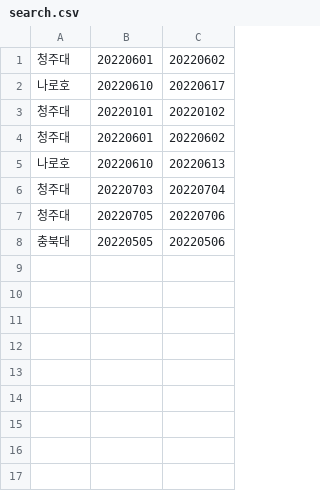
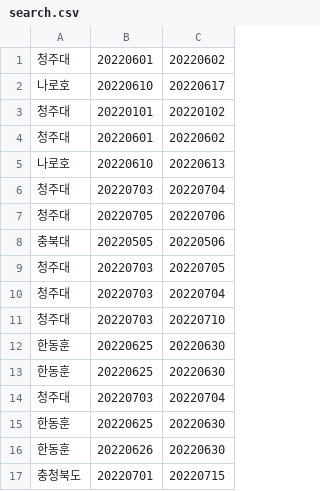
Before and after one commit to jongho22/00_data, a CSV file: main_program/static/search.csv, drawn as a sheet.

```diff
--- a/main_program/static/search.csv
+++ b/main_program/static/search.csv
@@ -8 +8,10 @@
 충북대,20220505,20220506
+청주대,20220703,20220705
+청주대,20220703,20220704
+청주대,20220703,20220710
+한동훈,20220625,20220630
+한동훈,20220625,20220630
+청주대,20220703,20220704
+한동훈,20220625,20220630
+한동훈,20220626,20220630
+충청북도,20220701,20220715
```
Also changed, not shown: 46 other files.
